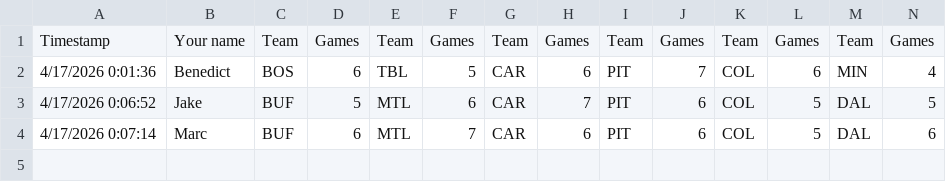
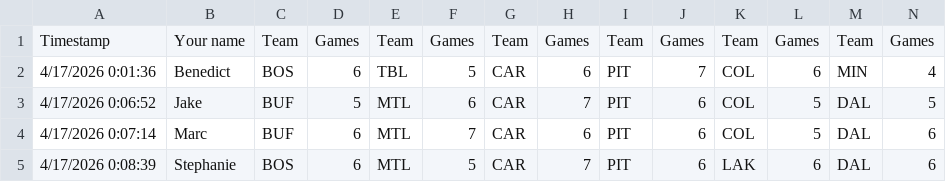
Before and after one commit to marc2982/marc2982.github.io, a CSV file: playoffs/data/archive/2026/round1.csv, drawn as a sheet; only a part is shown; rows hold the shown columns only; the diff names each change by its address in the sheet, - before the commit and + after, or states it on an @@ line.

Commit message:
Picks submission: Stephanie

```diff
--- a/playoffs/data/archive/2026/round1.csv
+++ b/playoffs/data/archive/2026/round1.csv
+row 5: 4/17/2026 0:08:39 | Stephanie | BOS | 6 | MTL | 5 | CAR | 7 | PIT | 6 | LAK | 6 | DAL | 6
```
